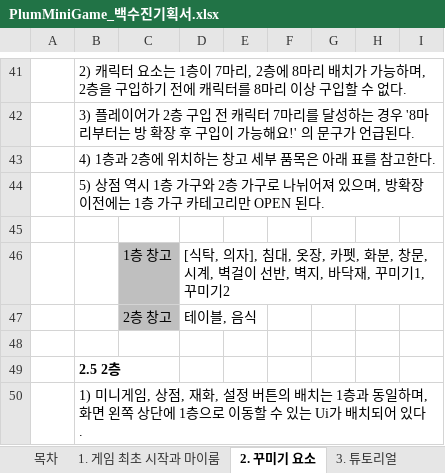
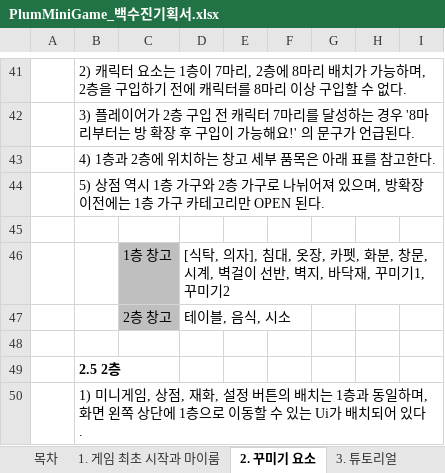
Before and after one commit to LewisCho7/PlumMiniGame, an Excel workbook: Design/PlumMiniGame_백수진기획서.xlsx, sheet 2. 꾸미기 요소, drawn as a sheet; only a part is shown, gaps mark what is left out; values as stored, in another font and other column widths than the file's, no borders; the diff names each change by its address in the sheet, - before the commit and + after, or states it on an @@ line.

```diff
--- a/Design/PlumMiniGame_백수진기획서.xlsx (sheet 2. 꾸미기 요소)
+++ b/Design/PlumMiniGame_백수진기획서.xlsx (sheet 2. 꾸미기 요소)
-D47: 테이블, 음식
+D47: 테이블, 음식, 시소
```
Also changed, not shown: Design/MiniGame_재화파트.xlsx.
